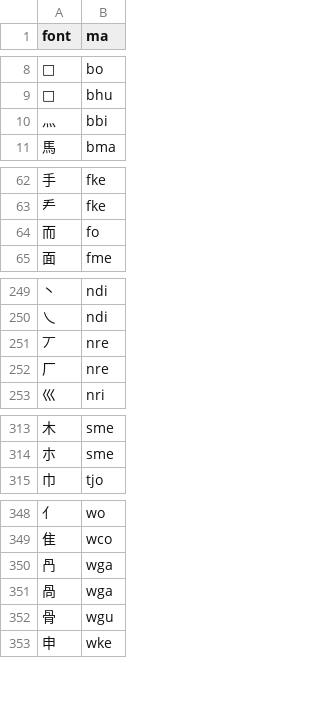
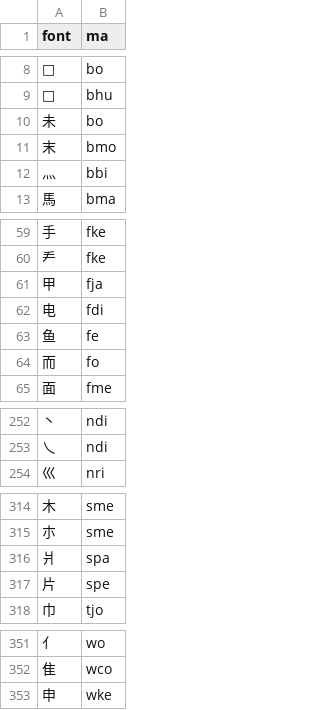
Before and after one commit to forfudan/yu, a CSV file: src/public/zigen-sm.csv, drawn as a sheet; only a part is shown, gaps mark what is left out; the diff covers the shown part only.

```diff
--- a/src/public/zigen-sm.csv
+++ b/src/public/zigen-sm.csv
@@ -9,2 +9,4 @@ font,ma
 ,bhu
+未,bo
+末,bmo
 灬,bbi
@@ -63,2 +60,5 @@ font,ma
 龵,fke
+甲,fja
+电,fdi
+鱼,fe
 而,fo
@@ -250,4 +253,2 @@ font,ma
 乀,ndi
-丆,nre
-厂,nre
 巛,nri
@@ -314,2 +315,4 @@ font,ma
 朩,sme
+爿,spa
+片,spe
 巾,tjo
@@ -349,5 +352,2 @@ font,ma
 隹,wco
-冎,wga
-咼,wga
-骨,wgu
 申,wke
```
Also changed, not shown: 12 added rows, 13 removed rows and 1 moved row elsewhere in this file, 9 other files.
